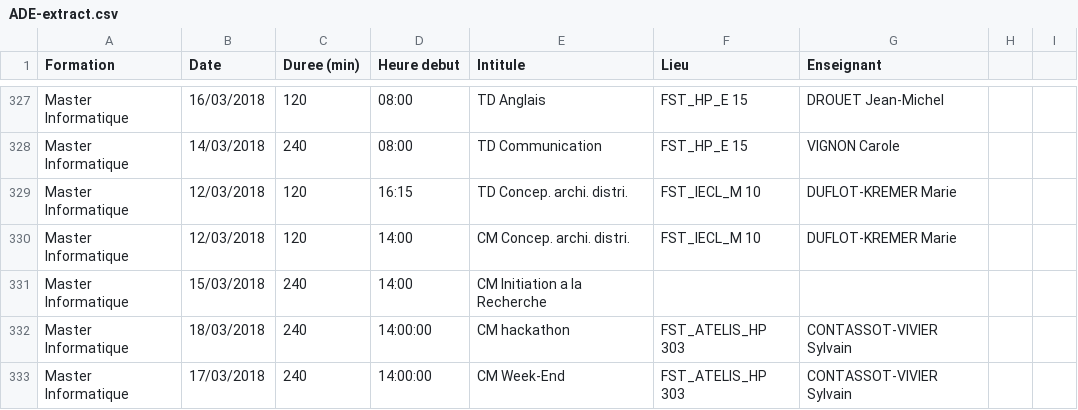
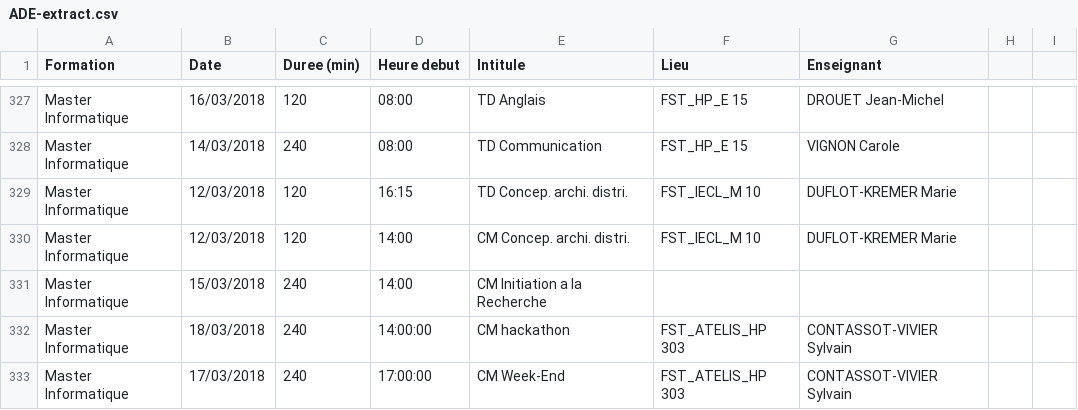
Before and after one commit to Tartiflettus/PUBC, a CSV file: js/ADE-extract.csv, drawn as a sheet; only a part is shown, gaps mark what is left out.

```diff
--- a/js/ADE-extract.csv
+++ b/js/ADE-extract.csv
@@ -332,2 +332,2 @@ Master Informatique,15/03/2018,240,14:00,CM Initiation a la Recherche,,,,
 Master Informatique,18/03/2018,240,14:00:00,CM hackathon,FST_ATELIS_HP 303,CONTASSOT-VIVIER Sylvain,,
-Master Informatique,17/03/2018,240,14:00:00,CM Week-End,FST_ATELIS_HP 303,CONTASSOT-VIVIER Sylvain,,
+Master Informatique,17/03/2018,240,17:00:00,CM Week-End,FST_ATELIS_HP 303,CONTASSOT-VIVIER Sylvain,,
```
Also changed, not shown: 6 other files.
